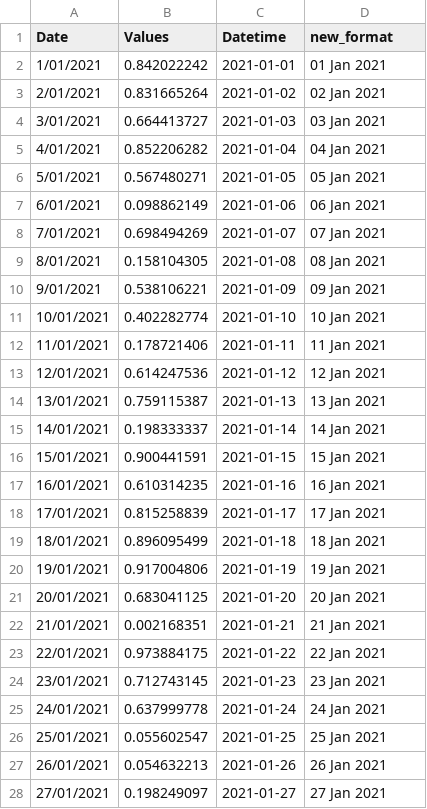
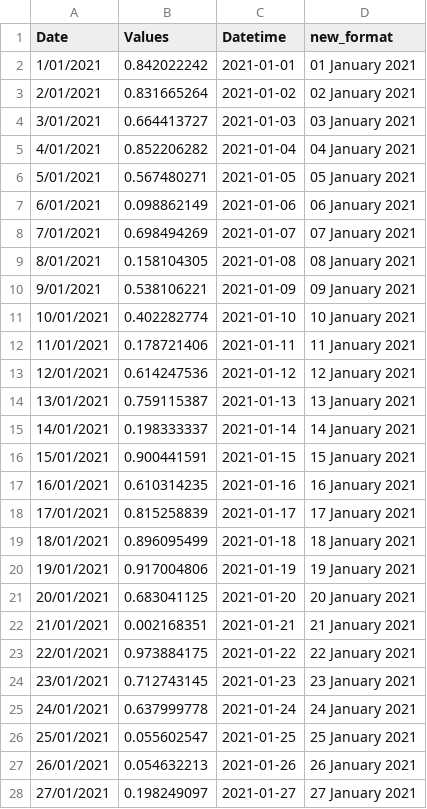
Before and after one commit to KITHydrogeology/Geodatenanalyse-II, a CSV file: Big Data (BD)/Termin-1_(Gabriel)/data/new_format.csv, drawn as a sheet; only a part is shown; the diff covers the shown part only.

```diff
--- a/Big Data (BD)/Termin-1_(Gabriel)/data/new_format.csv
+++ b/Big Data (BD)/Termin-1_(Gabriel)/data/new_format.csv
@@ -1,28 +1,28 @@
 Date,Values,Datetime,new_format
-1/01/2021,0.842022242,2021-01-01,01 Jan 2021
-2/01/2021,0.831665264,2021-01-02,02 Jan 2021
-3/01/2021,0.664413727,2021-01-03,03 Jan 2021
-4/01/2021,0.852206282,2021-01-04,04 Jan 2021
-5/01/2021,0.567480271,2021-01-05,05 Jan 2021
-6/01/2021,0.098862149,2021-01-06,06 Jan 2021
-7/01/2021,0.698494269,2021-01-07,07 Jan 2021
-8/01/2021,0.158104305,2021-01-08,08 Jan 2021
-9/01/2021,0.538106221,2021-01-09,09 Jan 2021
-10/01/2021,0.402282774,2021-01-10,10 Jan 2021
-11/01/2021,0.178721406,2021-01-11,11 Jan 2021
-12/01/2021,0.614247536,2021-01-12,12 Jan 2021
-13/01/2021,0.759115387,2021-01-13,13 Jan 2021
-14/01/2021,0.198333337,2021-01-14,14 Jan 2021
-15/01/2021,0.900441591,2021-01-15,15 Jan 2021
-16/01/2021,0.610314235,2021-01-16,16 Jan 2021
-17/01/2021,0.815258839,2021-01-17,17 Jan 2021
-18/01/2021,0.896095499,2021-01-18,18 Jan 2021
-19/01/2021,0.917004806,2021-01-19,19 Jan 2021
-20/01/2021,0.683041125,2021-01-20,20 Jan 2021
-21/01/2021,0.002168351,2021-01-21,21 Jan 2021
-22/01/2021,0.973884175,2021-01-22,22 Jan 2021
-23/01/2021,0.712743145,2021-01-23,23 Jan 2021
-24/01/2021,0.637999778,2021-01-24,24 Jan 2021
-25/01/2021,0.055602547,2021-01-25,25 Jan 2021
-26/01/2021,0.054632213,2021-01-26,26 Jan 2021
-27/01/2021,0.198249097,2021-01-27,27 Jan 2021
+1/01/2021,0.842022242,2021-01-01,01 January 2021
+2/01/2021,0.831665264,2021-01-02,02 January 2021
+3/01/2021,0.664413727,2021-01-03,03 January 2021
+4/01/2021,0.852206282,2021-01-04,04 January 2021
+5/01/2021,0.567480271,2021-01-05,05 January 2021
+6/01/2021,0.098862149,2021-01-06,06 January 2021
+7/01/2021,0.698494269,2021-01-07,07 January 2021
+8/01/2021,0.158104305,2021-01-08,08 January 2021
+9/01/2021,0.538106221,2021-01-09,09 January 2021
+10/01/2021,0.402282774,2021-01-10,10 January 2021
+11/01/2021,0.178721406,2021-01-11,11 January 2021
+12/01/2021,0.614247536,2021-01-12,12 January 2021
+13/01/2021,0.759115387,2021-01-13,13 January 2021
+14/01/2021,0.198333337,2021-01-14,14 January 2021
+15/01/2021,0.900441591,2021-01-15,15 January 2021
+16/01/2021,0.610314235,2021-01-16,16 January 2021
+17/01/2021,0.815258839,2021-01-17,17 January 2021
+18/01/2021,0.896095499,2021-01-18,18 January 2021
+19/01/2021,0.917004806,2021-01-19,19 January 2021
+20/01/2021,0.683041125,2021-01-20,20 January 2021
+21/01/2021,0.002168351,2021-01-21,21 January 2021
+22/01/2021,0.973884175,2021-01-22,22 January 2021
+23/01/2021,0.712743145,2021-01-23,23 January 2021
+24/01/2021,0.637999778,2021-01-24,24 January 2021
+25/01/2021,0.055602547,2021-01-25,25 January 2021
+26/01/2021,0.054632213,2021-01-26,26 January 2021
+27/01/2021,0.198249097,2021-01-27,27 January 2021
```
Also changed, not shown: 3 edited cells elsewhere in this file, 5 other files.
